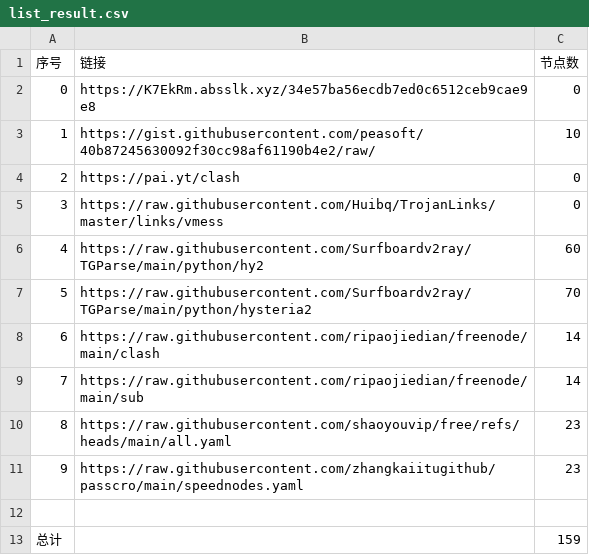
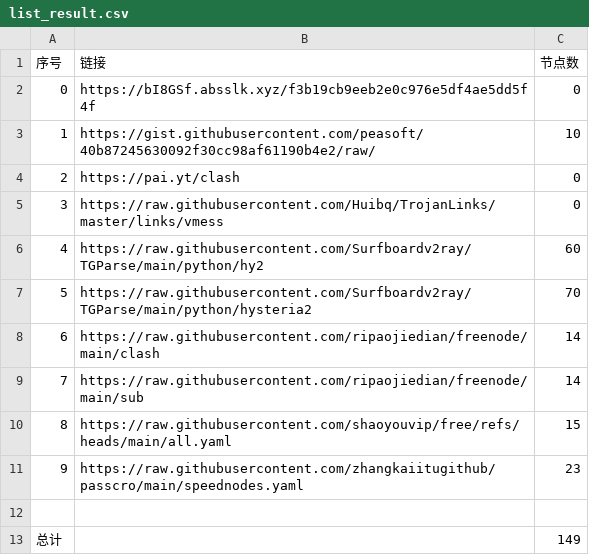
Before and after one commit to san-0595/NoMoreWalls, a CSV file: list_result.csv, drawn as a sheet.

```diff
--- a/list_result.csv
+++ b/list_result.csv
@@ -1,3 +1,3 @@
 序号,链接,节点数
-0,https://K7EkRm.absslk.xyz/34e57ba56ecdb7ed0c6512ceb9cae9e8,0
+0,https://bI8GSf.absslk.xyz/f3b19cb9eeb2e0c976e5df4ae5dd5f4f,0
 1,https://gist.githubusercontent.com/peasoft/40b87245630092f30cc98af61190b4e2/raw/,10
@@ -9,5 +9,5 @@
 7,https://raw.githubusercontent.com/ripaojiedian/freenode/main/sub,14
-8,https://raw.githubusercontent.com/shaoyouvip/free/refs/heads/main/all.yaml,23
+8,https://raw.githubusercontent.com/shaoyouvip/free/refs/heads/main/all.yaml,15
 9,https://raw.githubusercontent.com/zhangkaiitugithub/passcro/main/speednodes.yaml,23
 
-总计,,159
+总计,,149
```
Also changed, not shown: 20 other files.
